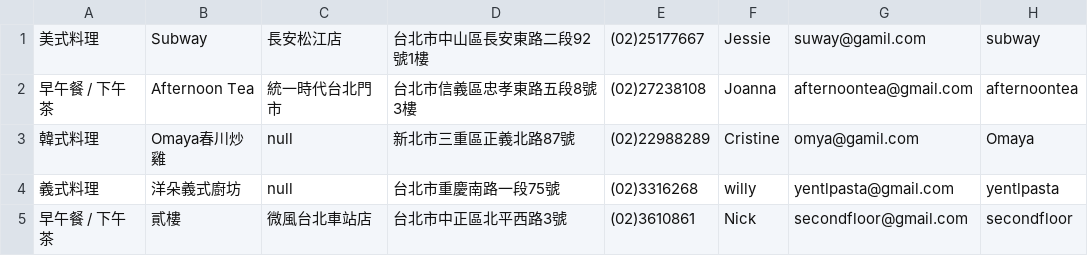
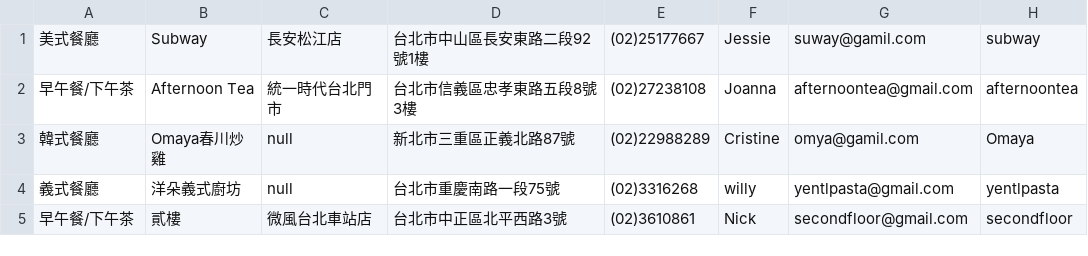
Before and after one commit to Jessie75919/Grab-n-Go, a CSV file: WebContent/data/restaurantData.csv, drawn as a sheet; only a part is shown; the diff names each change by its address in the sheet, - before the commit and + after, or states it on an @@ line.

```diff
--- a/WebContent/data/restaurantData.csv
+++ b/WebContent/data/restaurantData.csv
-A1: 美式料理
+A1: 美式餐廳
-A2: 早午餐 / 下午茶
+A2: 早午餐/下午茶
-A3: 韓式料理
+A3: 韓式餐廳
-A4: 義式料理
+A4: 義式餐廳
-A5: 早午餐 / 下午茶
+A5: 早午餐/下午茶
```
Also changed, not shown: 4 other files.
